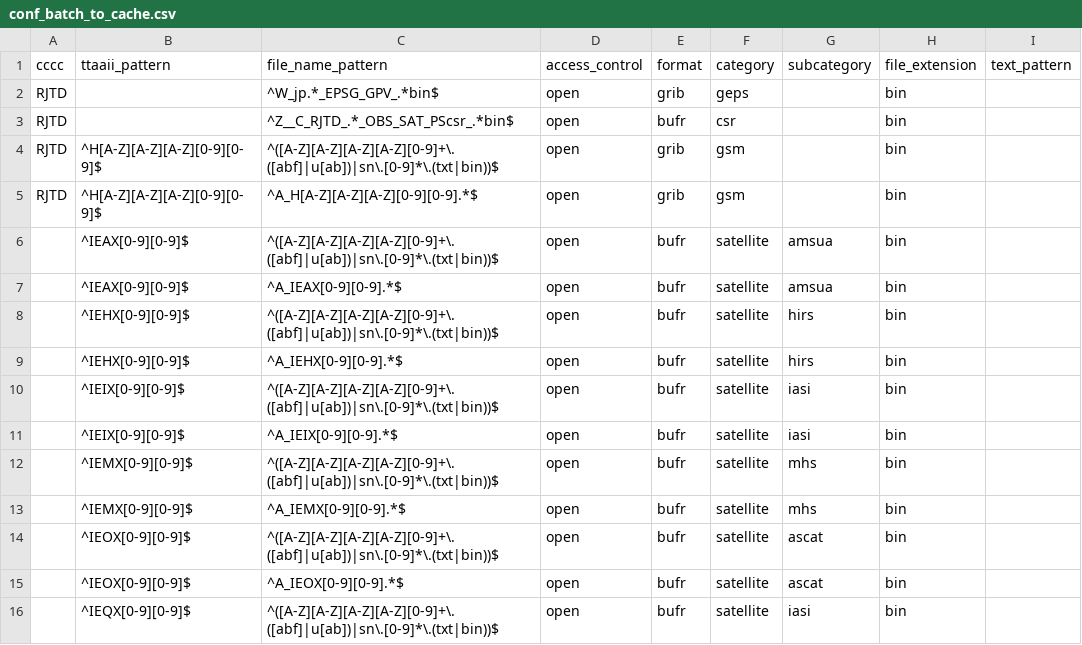
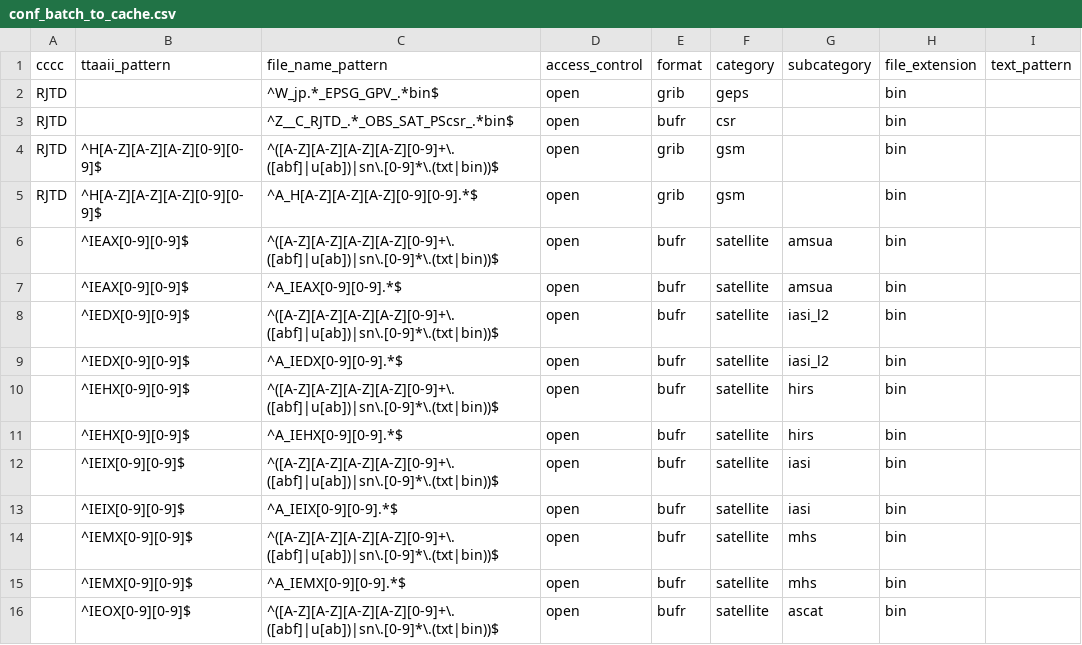
Before and after one commit to public-tatsuya-noyori/meteorological_preprocessor, a CSV file: src/meteorological_preprocessor/conf_batch_to_cache.csv, drawn as a sheet; only a part is shown; the shorter side is filled out with more unchanged rows; the diff names each change by its address in the sheet, - before the commit and + after, or states it on an @@ line.

Commit message:
32th commit.

```diff
--- a/src/meteorological_preprocessor/conf_batch_to_cache.csv
+++ b/src/meteorological_preprocessor/conf_batch_to_cache.csv
+row 8:  | ^IEDX[0-9][0-9]$ | ^([A-Z][A-Z][A-Z][A-Z][0-9]+\.([abf]|u[ab])|sn\.[0-9]*\.(txt|bin))$ | open | bufr | satellite | iasi_l2 | bin
+row 9:  | ^IEDX[0-9][0-9]$ | ^A_IEDX[0-9][0-9].*$ | open | bufr | satellite | iasi_l2 | bin
```
